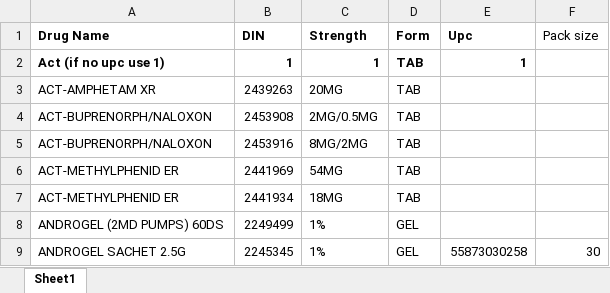
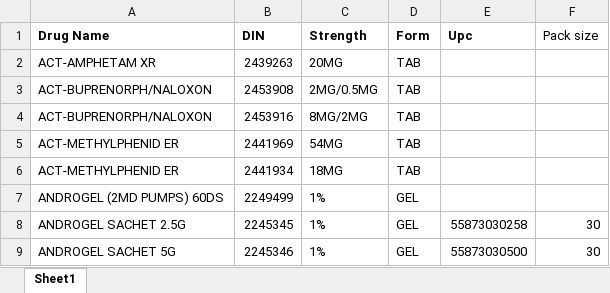
Before and after one commit to Bradleyh212/Narc_Recon, an Excel workbook: Sheet1.xlsx, sheet Sheet1, drawn as a sheet; only a part is shown; the shorter side is filled out with more unchanged rows; values as stored, in another font and other column widths than the file's, no borders; the diff names each change by its address in the sheet, - before the commit and + after, or states it on an @@ line.

```diff
--- a/Sheet1.xlsx (sheet Sheet1)
+++ b/Sheet1.xlsx (sheet Sheet1)
-row 2: Act (if no upc use 1) | 1 | 1 | TAB | 1
```
Also changed, not shown: 2 other files.
